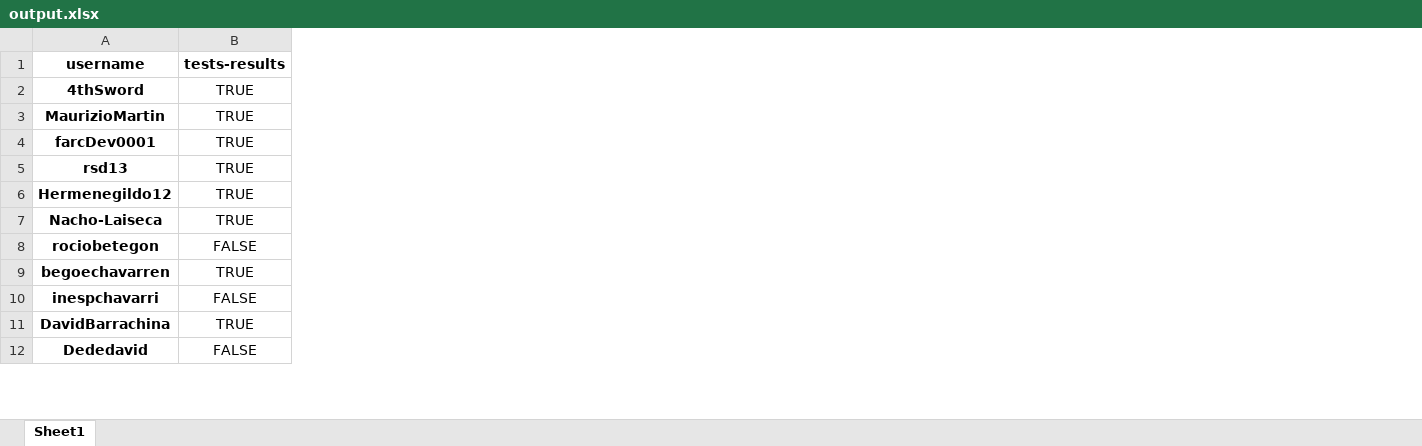
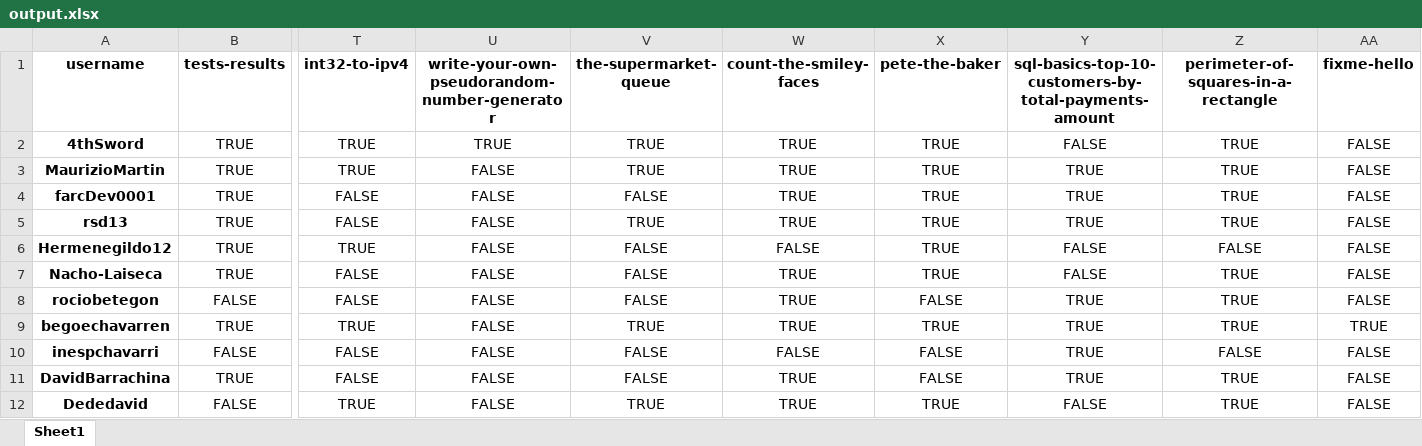
Before and after one commit to agalvezcorell/codewars-kata-student-correction-ih, an Excel workbook: output/output.xlsx, sheet Sheet1, drawn as a sheet; only a part is shown, gaps mark what is left out; values as stored, in another font and other column widths than the file's, no borders; the diff names each change by its address in the sheet, - before the commit and + after, or states it on an @@ line.

```diff
--- a/output/output.xlsx (sheet Sheet1)
+++ b/output/output.xlsx (sheet Sheet1)
+column T (int32-to-ipv4), rows 2-12: TRUE | TRUE | FALSE | FALSE | TRUE | FALSE | FALSE | TRUE | FALSE | FALSE | TRUE
+column U, rows 1-12: write-your-own-pseudorandom-number-generator | TRUE | FALSE | FALSE | FALSE | FALSE | FALSE | FALSE | FALSE | FALSE | FALSE | FALSE
+column V (the-supermarket-queue), rows 2-12: TRUE | TRUE | FALSE | TRUE | FALSE | FALSE | FALSE | TRUE | FALSE | FALSE | TRUE
+column W (count-the-smiley-faces), rows 2-12: TRUE | TRUE | TRUE | TRUE | FALSE | TRUE | TRUE | TRUE | FALSE | TRUE | TRUE
+column X (pete-the-baker), rows 2-12: TRUE | TRUE | TRUE | TRUE | TRUE | TRUE | FALSE | TRUE | FALSE | FALSE | TRUE
+column Y, rows 1-12: sql-basics-top-10-customers-by-total-payments-amount | FALSE | TRUE | TRUE | TRUE | FALSE | FALSE | TRUE | TRUE | TRUE | TRUE | FALSE
+column Z, rows 1-12: perimeter-of-squares-in-a-rectangle | TRUE | TRUE | TRUE | TRUE | FALSE | TRUE | TRUE | TRUE | FALSE | TRUE | TRUE
+column AA (fixme-hello), rows 2-12: FALSE | FALSE | FALSE | FALSE | FALSE | FALSE | FALSE | TRUE | FALSE | FALSE | FALSE
```
Also changed, not shown: 3 other files.
